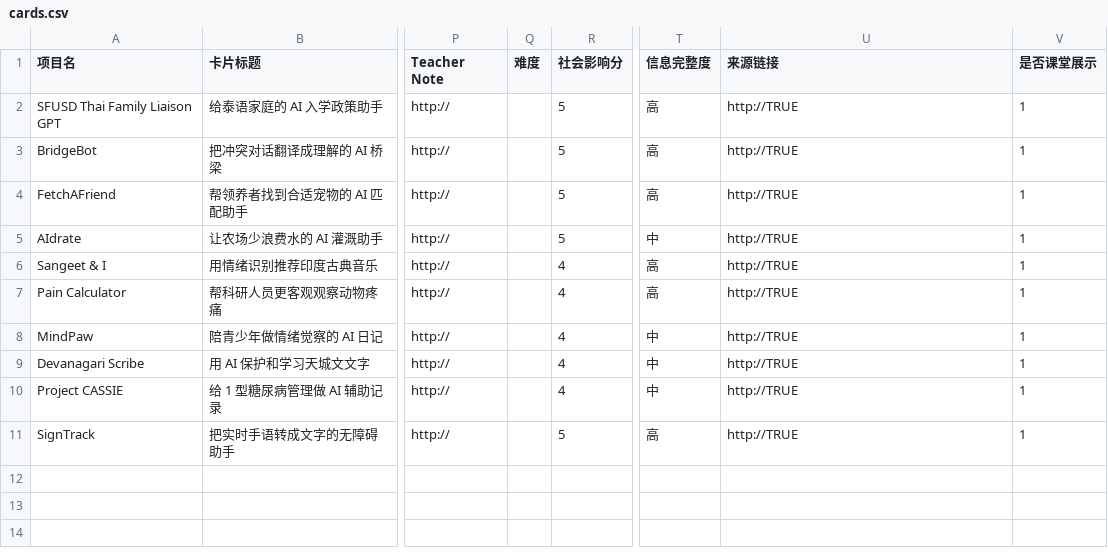
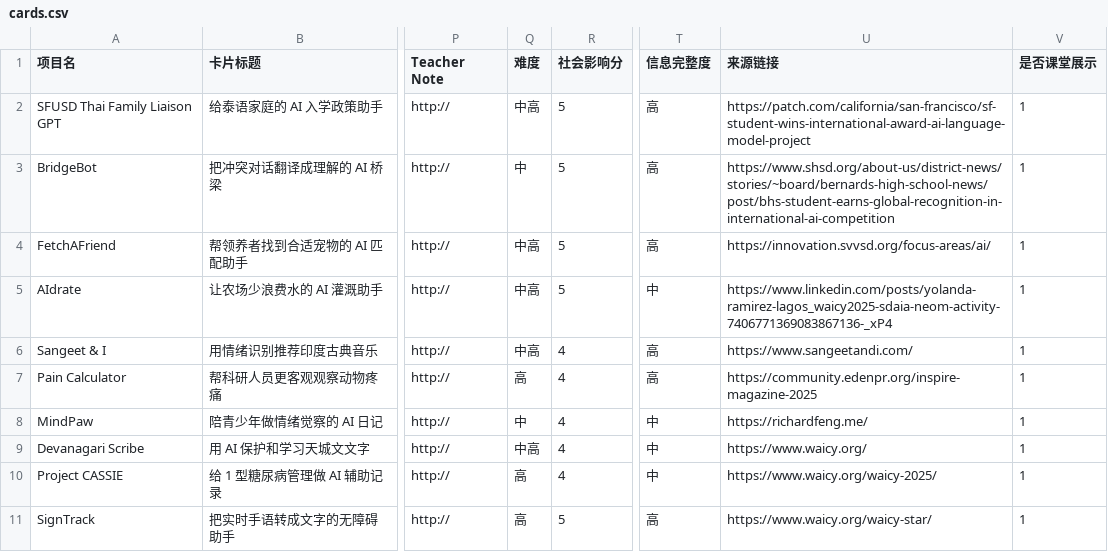
Before and after one commit to SophieNie1997/ai-project-inspiration-cards, a CSV file: imports/cards.csv, drawn as a sheet; only a part is shown, gaps mark what is left out; the diff names each change by its address in the sheet, - before the commit and + after, or states it on an @@ line.

Commit message:
chore: publish card data

```diff
--- a/imports/cards.csv
+++ b/imports/cards.csv
-Q2 (难度): (empty)
+Q2 (难度): 中高
-U2 (来源链接): http://TRUE
+U2 (来源链接): https://patch.com/california/san-francisco/sf-student-wins-international-award-ai-language-model-project
-Q3 (难度): (empty)
+Q3 (难度): 中
-U3 (来源链接): http://TRUE
+U3 (来源链接): https://www.shsd.org/about-us/district-news/stories/~board/bernards-high-school-news/post/bhs-student-earns-global-recognition-in-international-ai-competition
-Q4:Q6 (难度): (empty)
+Q4:Q6 (难度): 中高
-U4 (来源链接): http://TRUE
+U4 (来源链接): https://innovation.svvsd.org/focus-areas/ai/
-U5 (来源链接): http://TRUE
+U5 (来源链接): https://www.linkedin.com/posts/yolanda-ramirez-lagos_waicy2025-sdaia-neom-activity-7406771369083867136-_xP4
-U6 (来源链接): http://TRUE
+U6 (来源链接): https://www.sangeetandi.com/
-Q7 (难度): (empty)
+Q7 (难度): 高
-U7 (来源链接): http://TRUE
+U7 (来源链接): https://community.edenpr.org/inspire-magazine-2025
-Q8 (难度): (empty)
+Q8 (难度): 中
-U8 (来源链接): http://TRUE
+U8 (来源链接): https://richardfeng.me/
-Q9 (难度): (empty)
+Q9 (难度): 中高
-U9 (来源链接): http://TRUE
+U9 (来源链接): https://www.waicy.org/
-Q10:Q11 (难度): (empty)
+Q10:Q11 (难度): 高
-U10 (来源链接): http://TRUE
+U10 (来源链接): https://www.waicy.org/waicy-2025/
-U11 (来源链接): http://TRUE
+U11 (来源链接): https://www.waicy.org/waicy-star/
```
Also changed, not shown: 1 other file.
